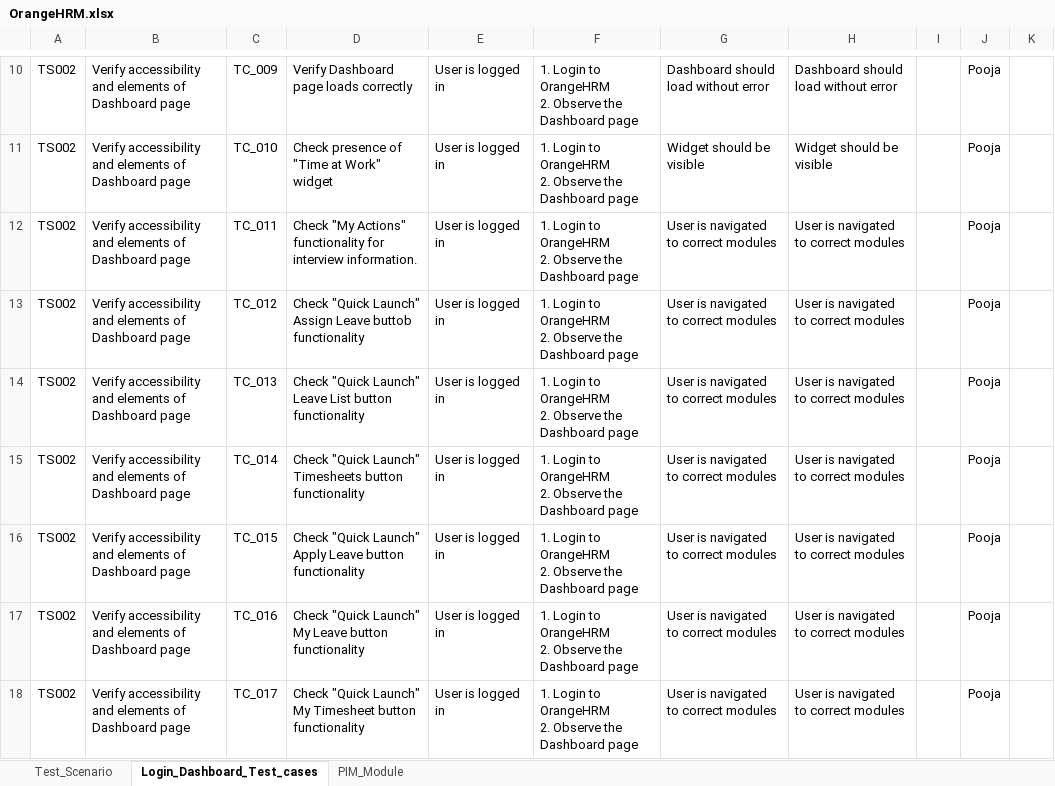
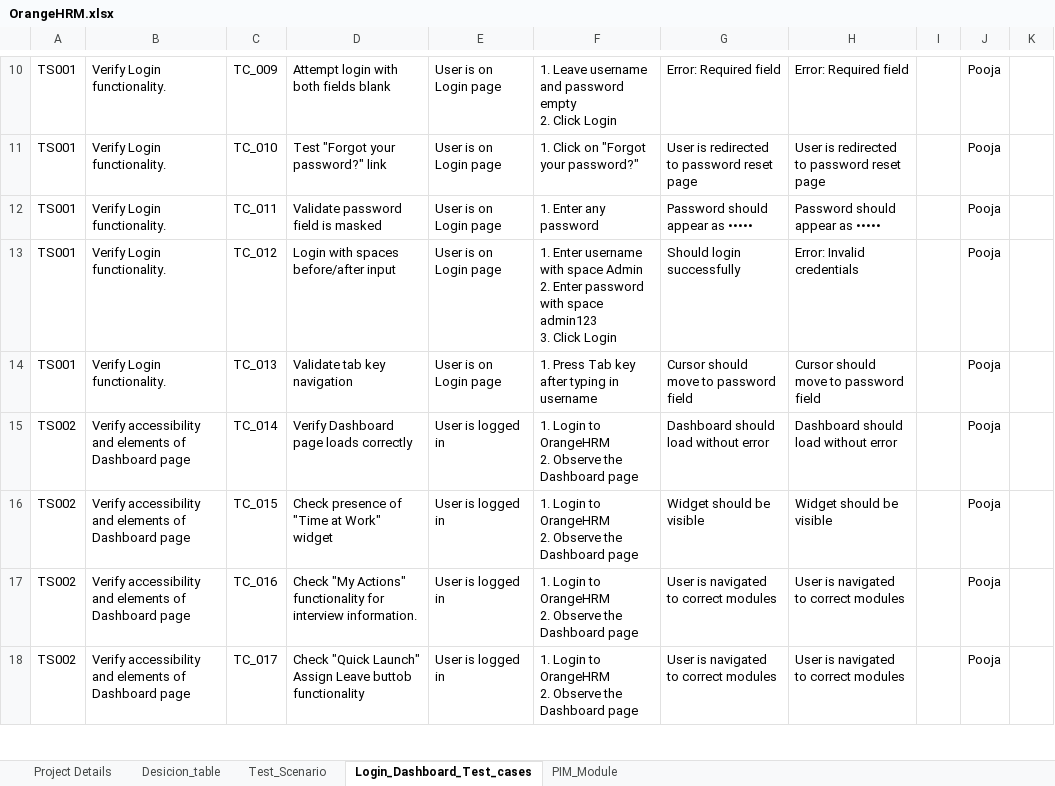
Before and after one commit to pooja6747/OrangeHRMProjectTestCases, an Excel workbook: OrangeHRM.xlsx, sheet Login_Dashboard_Test_cases, drawn as a sheet; only a part is shown, gaps mark what is left out; values as stored, in another font and other column widths than the file's, no borders; ↵ is a line break in a cell; the diff covers the shown part only; the diff names each change by its address in the sheet, - before the commit and + after, or states it on an @@ line.

Commit message:
New test cases add

```diff
--- a/OrangeHRM.xlsx (sheet Login_Dashboard_Test_cases)
+++ b/OrangeHRM.xlsx (sheet Login_Dashboard_Test_cases)
+sheet tab: Project Details
+sheet tab: Desicion_table
-A10:A14: TS002
+A10:A14: TS001
-B10:B14: Verify accessibility and elements of Dashboard page
+B10:B14: Verify Login functionality.
-D10: Verify Dashboard page loads correctly
+D10: Attempt login with both fields blank
-E10:E14: User is logged in
+E10:E14: User is on Login page
-F10: 1. Login to OrangeHRM ↵ 2. Observe the Dashboard page
+F10: 1. Leave username and password empty ↵ 2. Click Login
-G10: Dashboard should load without error
+G10: Error: Required field
-H10: Dashboard should load without error
+H10: Error: Required field
-D11: Check presence of "Time at Work" widget
+D11: Test "Forgot your password?" link
-F11: 1. Login to OrangeHRM ↵ 2. Observe the Dashboard page
+F11: 1. Click on "Forgot your password?"
-G11: Widget should be visible
+G11: User is redirected to password reset page
-H11: Widget should be visible
+H11: User is redirected to password reset page
-D12: Check "My Actions" functionality for interview information.
+D12: Validate password field is masked
-F12: 1. Login to OrangeHRM ↵ 2. Observe the Dashboard page
+F12: 1. Enter any password
-G12: User is navigated to correct modules
+G12: Password should appear as •••••
-H12: User is navigated to correct modules
+H12: Password should appear as •••••
-D13: Check "Quick Launch" Assign Leave buttob functionality
+D13: Login with spaces before/after input
-F13: 1. Login to OrangeHRM ↵ 2. Observe the Dashboard page
+F13: 1. Enter username with space Admin ↵ 2. Enter password with space admin123 ↵ 3. Click Login
-G13: User is navigated to correct modules
+G13: Should login successfully
-H13: User is navigated to correct modules
+H13: Error: Invalid credentials
-D14: Check "Quick Launch" Leave List button functionality
+D14: Validate tab key navigation
-F14: 1. Login to OrangeHRM ↵ 2. Observe the Dashboard page
+F14: 1. Press Tab key after typing in username
-G14: User is navigated to correct modules
+G14: Cursor should move to password field
-H14: User is navigated to correct modules
+H14: Cursor should move to password field
-D15: Check "Quick Launch" Timesheets button functionality
+D15: Verify Dashboard page loads correctly
-G15: User is navigated to correct modules
+G15: Dashboard should load without error
-H15: User is navigated to correct modules
+H15: Dashboard should load without error
-D16: Check "Quick Launch" Apply Leave button functionality
+D16: Check presence of "Time at Work" widget
-G16: User is navigated to correct modules
+G16: Widget should be visible
-H16: User is navigated to correct modules
+H16: Widget should be visible
-D17: Check "Quick Launch" My Leave button functionality
+D17: Check "My Actions" functionality for interview information.
-D18: …"Quick Launch" My Timesheet button functionality
+D18: …"Quick Launch" Assign Leave buttob functionality
```
Also changed, not shown: 5 added rows and 35 edited cells elsewhere in this sheet, sheet Test_Scenario.
